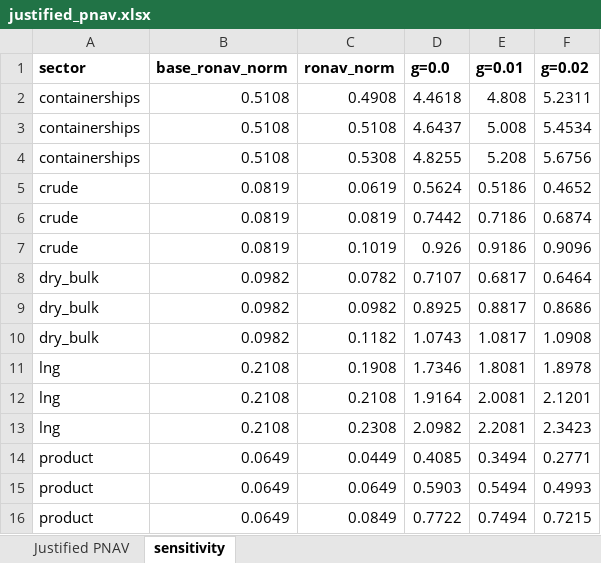
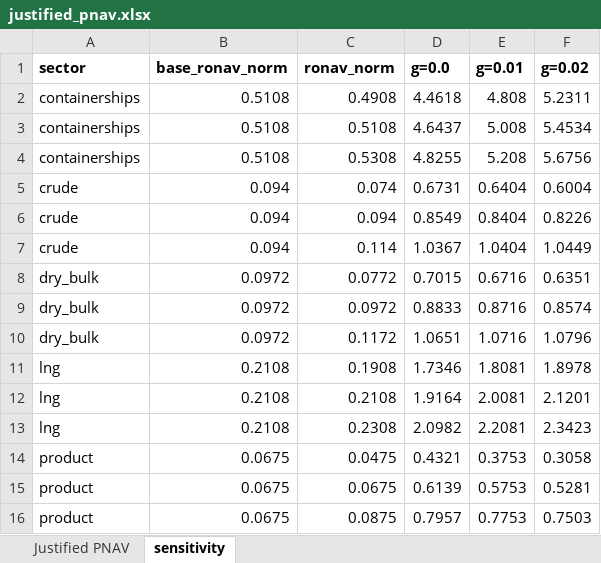
Before and after one commit to dav204/crude-tanker-fv, an Excel workbook: outputs/justified_pnav.xlsx, sheet sensitivity, drawn as a sheet; values as stored, in another font and other column widths than the file's, no borders; removed rows and columns are numbered as before the commit, all else as after; the diff names each change by its address in the sheet, - before the commit and + after, or states it on an @@ line.

```diff
--- a/outputs/justified_pnav.xlsx (sheet sensitivity)
+++ b/outputs/justified_pnav.xlsx (sheet sensitivity)
-row 5: crude | 0.0819 | 0.0619 | 0.5624 | 0.5186 | 0.4652
-row 6: crude | 0.0819 | 0.0819 | 0.7442 | 0.7186 | 0.6874
-row 7: crude | 0.0819 | 0.1019 | 0.926 | 0.9186 | 0.9096
-row 8: dry_bulk | 0.0982 | 0.0782 | 0.7107 | 0.6817 | 0.6464
-row 9: dry_bulk | 0.0982 | 0.0982 | 0.8925 | 0.8817 | 0.8686
-row 10: dry_bulk | 0.0982 | 0.1182 | 1.0743 | 1.0817 | 1.0908
+row 5: crude | 0.094 | 0.074 | 0.6731 | 0.6404 | 0.6004
+row 6: crude | 0.094 | 0.094 | 0.8549 | 0.8404 | 0.8226
+row 7: crude | 0.094 | 0.114 | 1.0367 | 1.0404 | 1.0449
+row 8: dry_bulk | 0.0972 | 0.0772 | 0.7015 | 0.6716 | 0.6351
+row 9: dry_bulk | 0.0972 | 0.0972 | 0.8833 | 0.8716 | 0.8574
+row 10: dry_bulk | 0.0972 | 0.1172 | 1.0651 | 1.0716 | 1.0796
-row 14: product | 0.0649 | 0.0449 | 0.4085 | 0.3494 | 0.2771
-row 15: product | 0.0649 | 0.0649 | 0.5903 | 0.5494 | 0.4993
-row 16: product | 0.0649 | 0.0849 | 0.7722 | 0.7494 | 0.7215
+row 14: product | 0.0675 | 0.0475 | 0.4321 | 0.3753 | 0.3058
+row 15: product | 0.0675 | 0.0675 | 0.6139 | 0.5753 | 0.5281
+row 16: product | 0.0675 | 0.0875 | 0.7957 | 0.7753 | 0.7503
```
Also changed, not shown: sheet Justified PNAV, 3 other files.
